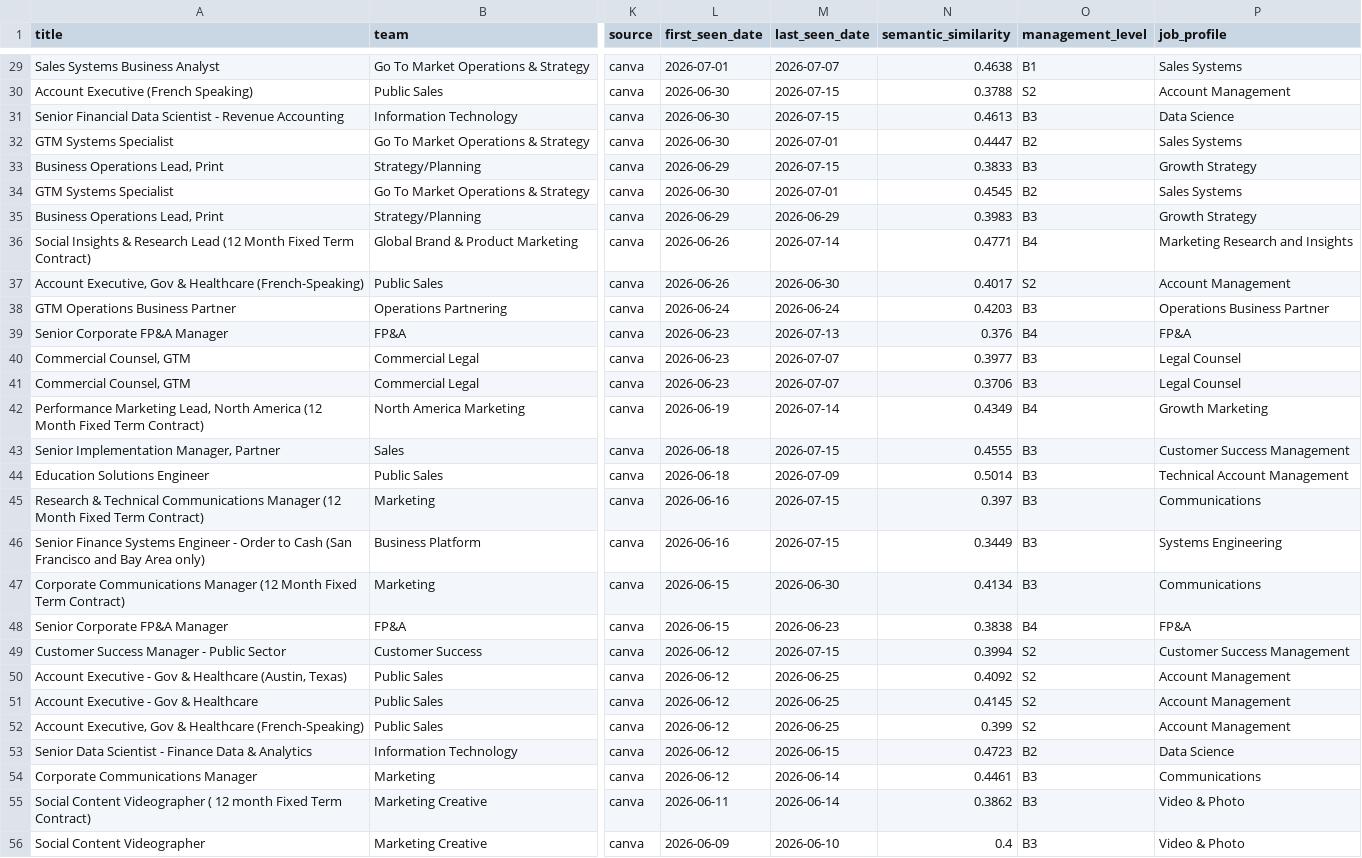
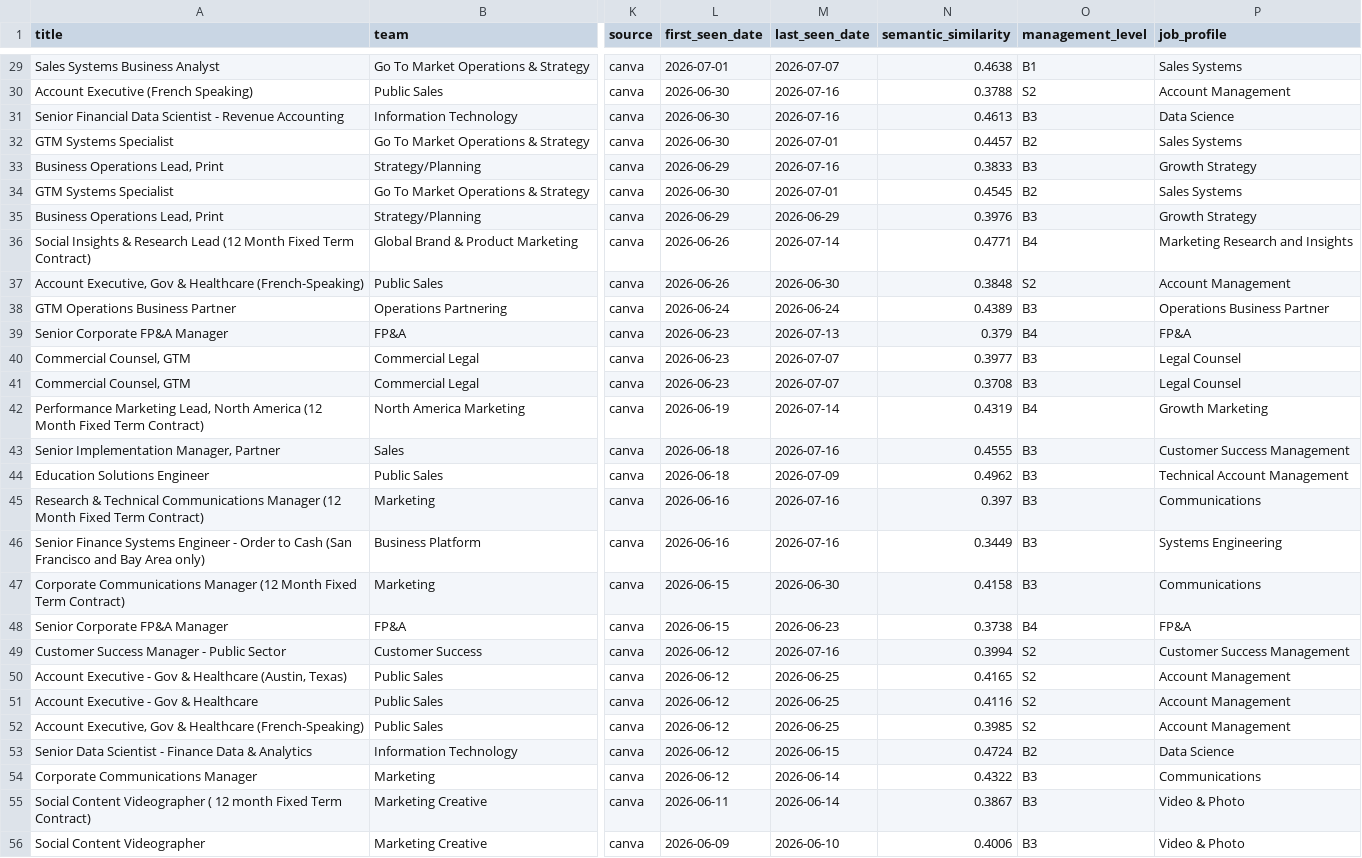
Before and after one commit to BarbaraPFloresRios/JobTracker, a CSV file: data/raw/canva_jobs.csv, drawn as a sheet; only a part is shown, gaps mark what is left out; the diff covers the shown part only; the diff names each change by its address in the sheet, - before the commit and + after, or states it on an @@ line.

```diff
--- a/data/raw/canva_jobs.csv
+++ b/data/raw/canva_jobs.csv
-M30:M31 (last_seen_date): 2026-07-15
+M30:M31 (last_seen_date): 2026-07-16
-N32 (semantic_similarity): 0.4447
+N32 (semantic_similarity): 0.4457
-M33 (last_seen_date): 2026-07-15
+M33 (last_seen_date): 2026-07-16
-N35 (semantic_similarity): 0.3983
+N35 (semantic_similarity): 0.3976
-N37 (semantic_similarity): 0.4017
+N37 (semantic_similarity): 0.3848
-N38 (semantic_similarity): 0.4203
+N38 (semantic_similarity): 0.4389
-N39 (semantic_similarity): 0.376
+N39 (semantic_similarity): 0.379
-N41 (semantic_similarity): 0.3706
+N41 (semantic_similarity): 0.3708
-N42 (semantic_similarity): 0.4349
+N42 (semantic_similarity): 0.4319
-M43 (last_seen_date): 2026-07-15
+M43 (last_seen_date): 2026-07-16
-N44 (semantic_similarity): 0.5014
+N44 (semantic_similarity): 0.4962
-M45:M46 (last_seen_date): 2026-07-15
+M45:M46 (last_seen_date): 2026-07-16
-N47 (semantic_similarity): 0.4134
+N47 (semantic_similarity): 0.4158
-N48 (semantic_similarity): 0.3838
+N48 (semantic_similarity): 0.3738
-M49 (last_seen_date): 2026-07-15
+M49 (last_seen_date): 2026-07-16
-N50 (semantic_similarity): 0.4092
+N50 (semantic_similarity): 0.4165
-N51 (semantic_similarity): 0.4145
+N51 (semantic_similarity): 0.4116
-N52 (semantic_similarity): 0.399
+N52 (semantic_similarity): 0.3985
-N53 (semantic_similarity): 0.4723
+N53 (semantic_similarity): 0.4724
-N54 (semantic_similarity): 0.4461
+N54 (semantic_similarity): 0.4322
-N55 (semantic_similarity): 0.3862
+N55 (semantic_similarity): 0.3867
-N56 (semantic_similarity): 0.4
+N56 (semantic_similarity): 0.4006
```
Also changed, not shown: 80 edited cells elsewhere in this file, data/raw/amazon_science_jobs.csv, data/raw/apple_jobs.csv, 12 other files.
